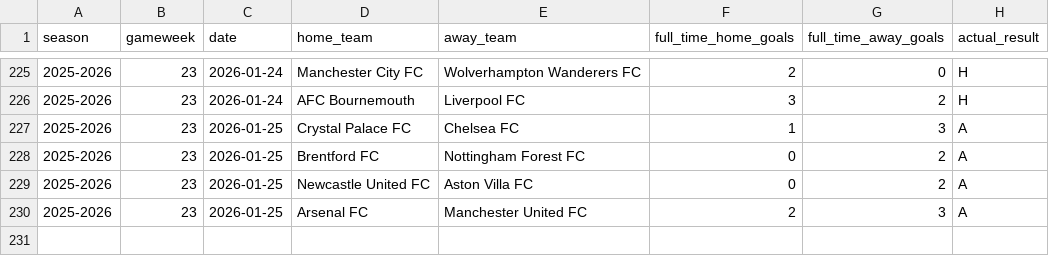
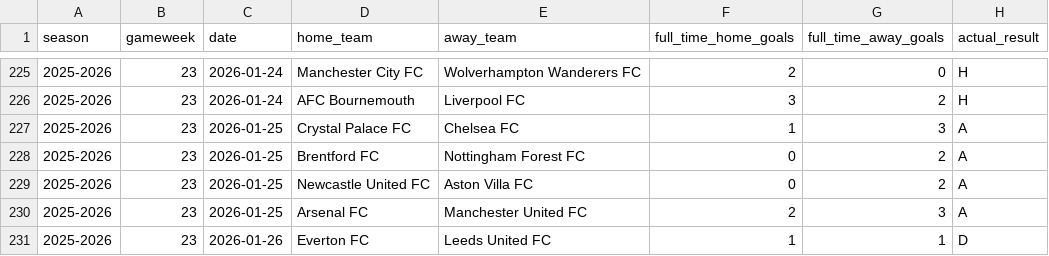
Before and after one commit to SugarAung/premier-league-predictor, a CSV file: data/live/pl_results_from_api.csv, drawn as a sheet; only a part is shown, gaps mark what is left out.

```diff
--- a/data/live/pl_results_from_api.csv
+++ b/data/live/pl_results_from_api.csv
@@ -230 +230,2 @@ season,gameweek,date,home_team,away_team,full_time_home_goals,full_time_away_goa
 2025-2026,23,2026-01-25,Arsenal FC,Manchester United FC,2,3,A
+2025-2026,23,2026-01-26,Everton FC,Leeds United FC,1,1,D
```
Also changed, not shown: data/live/pl_fixtures_from_api.csv.
